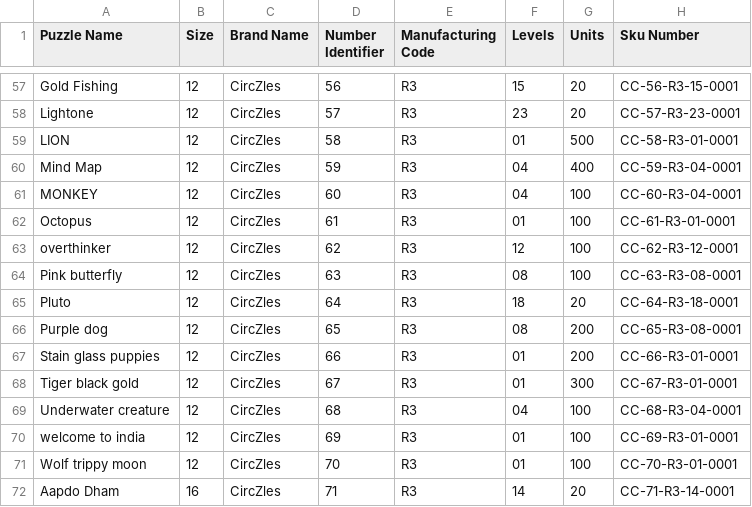
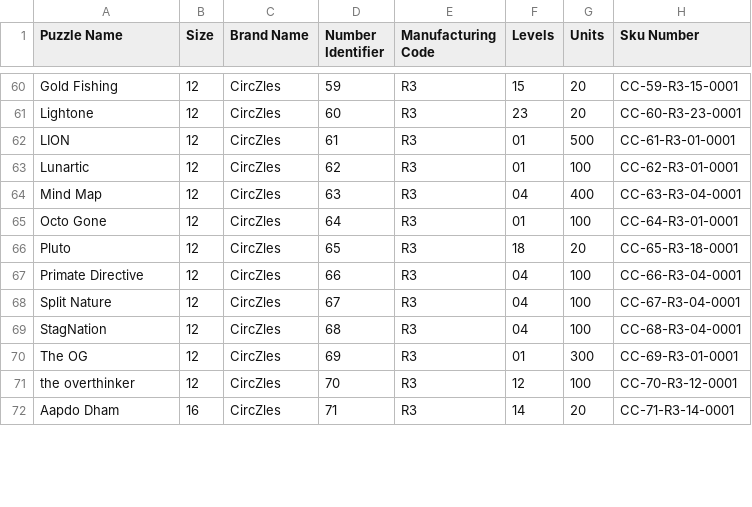
Before and after one commit to techadmin5/circzles-player-hub-v2, a TSV file: docs/circzles-catalog/source.tsv, drawn as a sheet; only a part is shown, gaps mark what is left out; removed rows and columns are numbered as before the commit, all else as after; the diff covers the shown part only; the diff names each change by its address in the sheet, - before the commit and + after, or states it on an @@ line.

```diff
--- a/docs/circzles-catalog/source.tsv
+++ b/docs/circzles-catalog/source.tsv
-D60 (Number Identifier): 56
+D60 (Number Identifier): 59
-H60 (Sku Number): CC-56-R3-15-0001
+H60 (Sku Number): CC-59-R3-15-0001
-D61 (Number Identifier): 57
+D61 (Number Identifier): 60
-H61 (Sku Number): CC-57-R3-23-0001
+H61 (Sku Number): CC-60-R3-23-0001
-D62 (Number Identifier): 58
+D62 (Number Identifier): 61
-H62 (Sku Number): CC-58-R3-01-0001
+H62 (Sku Number): CC-61-R3-01-0001
+row 63: Lunartic | 12 | CircZles | 62 | R3 | 01 | 100 | CC-62-R3-01-0001
-D64 (Number Identifier): 59
+D64 (Number Identifier): 63
-H64 (Sku Number): CC-59-R3-04-0001
+H64 (Sku Number): CC-63-R3-04-0001
-row 61: MONKEY | 12 | CircZles | 60 | R3 | 04 | 100 | CC-60-R3-04-0001
-A65 (Puzzle Name): Octopus
+A65 (Puzzle Name): Octo Gone
-D65 (Number Identifier): 61
+D65 (Number Identifier): 64
-H65 (Sku Number): CC-61-R3-01-0001
+H65 (Sku Number): CC-64-R3-01-0001
-row 63: overthinker | 12 | CircZles | 62 | R3 | 12 | 100 | CC-62-R3-12-0001
-row 64: Pink butterfly | 12 | CircZles | 63 | R3 | 08 | 100 | CC-63-R3-08-0001
-D66 (Number Identifier): 64
+D66 (Number Identifier): 65
-H66 (Sku Number): CC-64-R3-18-0001
+H66 (Sku Number): CC-65-R3-18-0001
-row 66: Purple dog | 12 | CircZles | 65 | R3 | 08 | 200 | CC-65-R3-08-0001
-A67 (Puzzle Name): Stain glass puppies
+A67 (Puzzle Name): Primate Directive
-F67:F68 (Levels): 01
+F67:F68 (Levels): 04
-G67 (Units): 200
+G67 (Units): 100
-H67 (Sku Number): CC-66-R3-01-0001
+H67 (Sku Number): CC-66-R3-04-0001
-A68 (Puzzle Name): Tiger black gold
+A68 (Puzzle Name): Split Nature
-G68 (Units): 300
+G68 (Units): 100
-H68 (Sku Number): CC-67-R3-01-0001
+H68 (Sku Number): CC-67-R3-04-0001
-A69 (Puzzle Name): Underwater creature
+A69 (Puzzle Name): StagNation
-A70 (Puzzle Name): welcome to india
+A70 (Puzzle Name): The OG
-G70 (Units): 100
+G70 (Units): 300
-A71 (Puzzle Name): Wolf trippy moon
+A71 (Puzzle Name): the overthinker
-F71 (Levels): 01
+F71 (Levels): 12
-H71 (Sku Number): CC-70-R3-01-0001
+H71 (Sku Number): CC-70-R3-12-0001
```
Also changed, not shown: 6 added rows, 3 removed rows and 43 edited cells elsewhere in this file, 6 other files.
